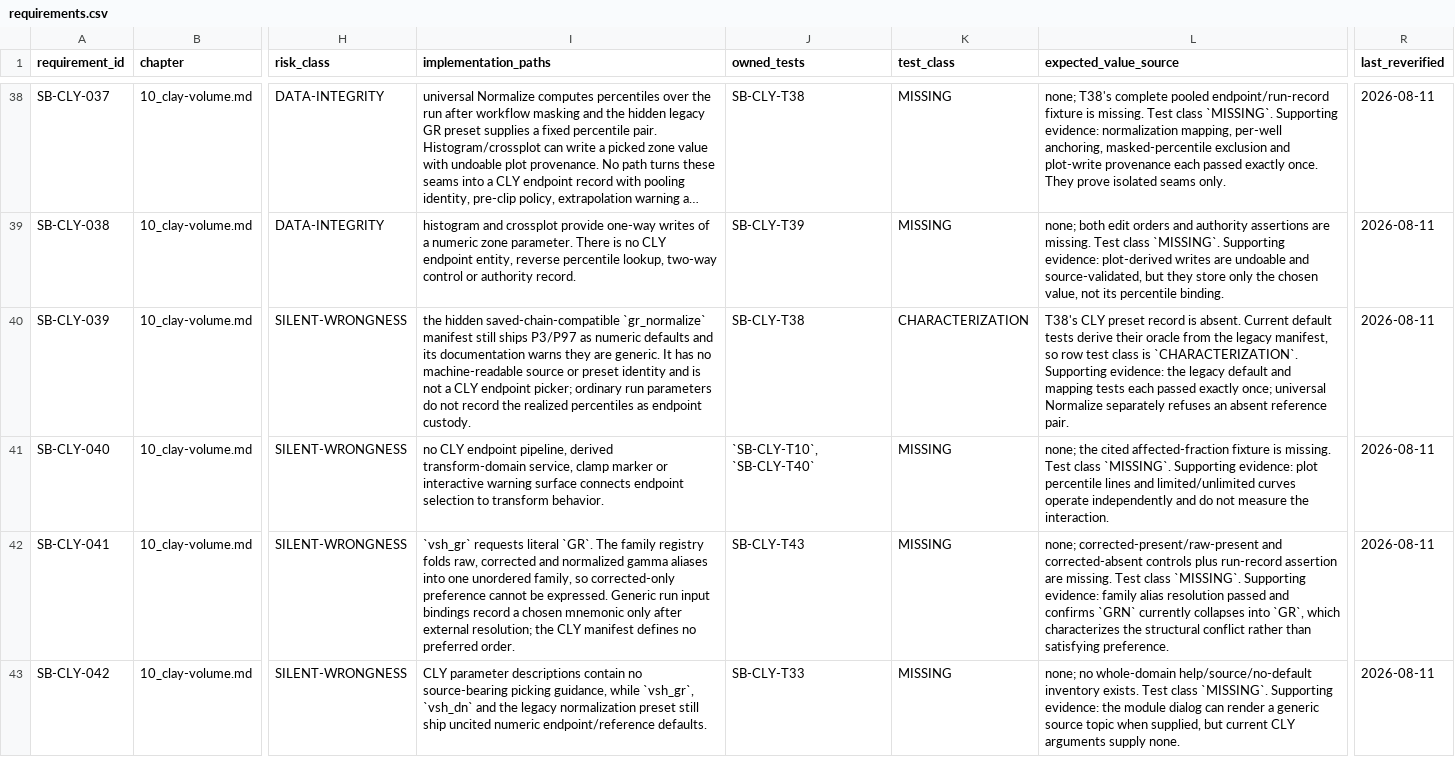
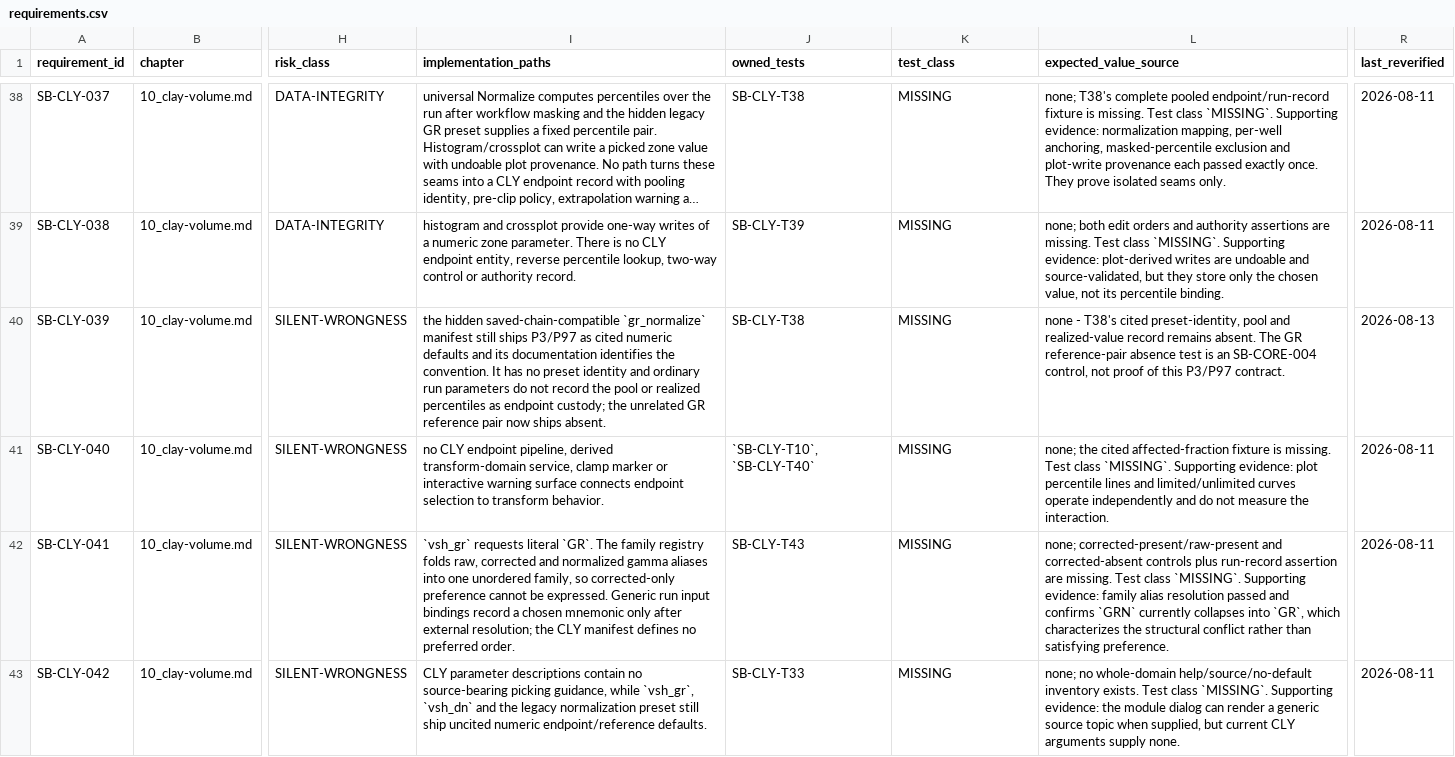
Before and after one commit to jauharst/SandiBumi, a CSV file: docs/takeover/requirements.csv, drawn as a sheet; only a part is shown, gaps mark what is left out; long unchanged cells end in …; the diff covers the shown part only; the diff names each change by its address in the sheet, - before the commit and + after, or states it on an @@ line.

Commit message:
SB-CORE-004 require sourced or absent parameter defaults

```diff
--- a/docs/takeover/requirements.csv
+++ b/docs/takeover/requirements.csv
-I40 (implementation_paths): …P3/P97 as numeric defaults and its documentation warns they are generic. It has no machine-readable source or preset identity and is not a CLY endpoint picker; ordinary run parameters do not record the realized percentiles as endpoint custody.
+I40 (implementation_paths): …P3/P97 as cited numeric defaults and its documentation identifies the convention. It has no preset identity and ordinary run parameters do not record the pool or realized percentiles as endpoint custody; the unrelated GR reference pair now ships absent.
-K40 (test_class): CHARACTERIZATION
+K40 (test_class): MISSING
-L40 (expected_value_source): T38's CLY preset record is absent. Current default tests derive their oracle from the legacy manifest, so row test class is `CHARACTERIZATION`. Supporting evidence: the legacy default and mapping tests each passed exactly once; universal Normalize separately refuses an absent reference pair.
+L40 (expected_value_source): none - T38's cited preset-identity, pool and realized-value record remains absent. The GR reference-pair absence test is an SB-CORE-004 control, not proof of this P3/P97 contract.
-R40 (last_reverified): 2026-08-11
+R40 (last_reverified): 2026-08-13
```
Also changed, not shown: 8 edited cells elsewhere in this file, docs/takeover/test-evidence.csv, 24 other files.
